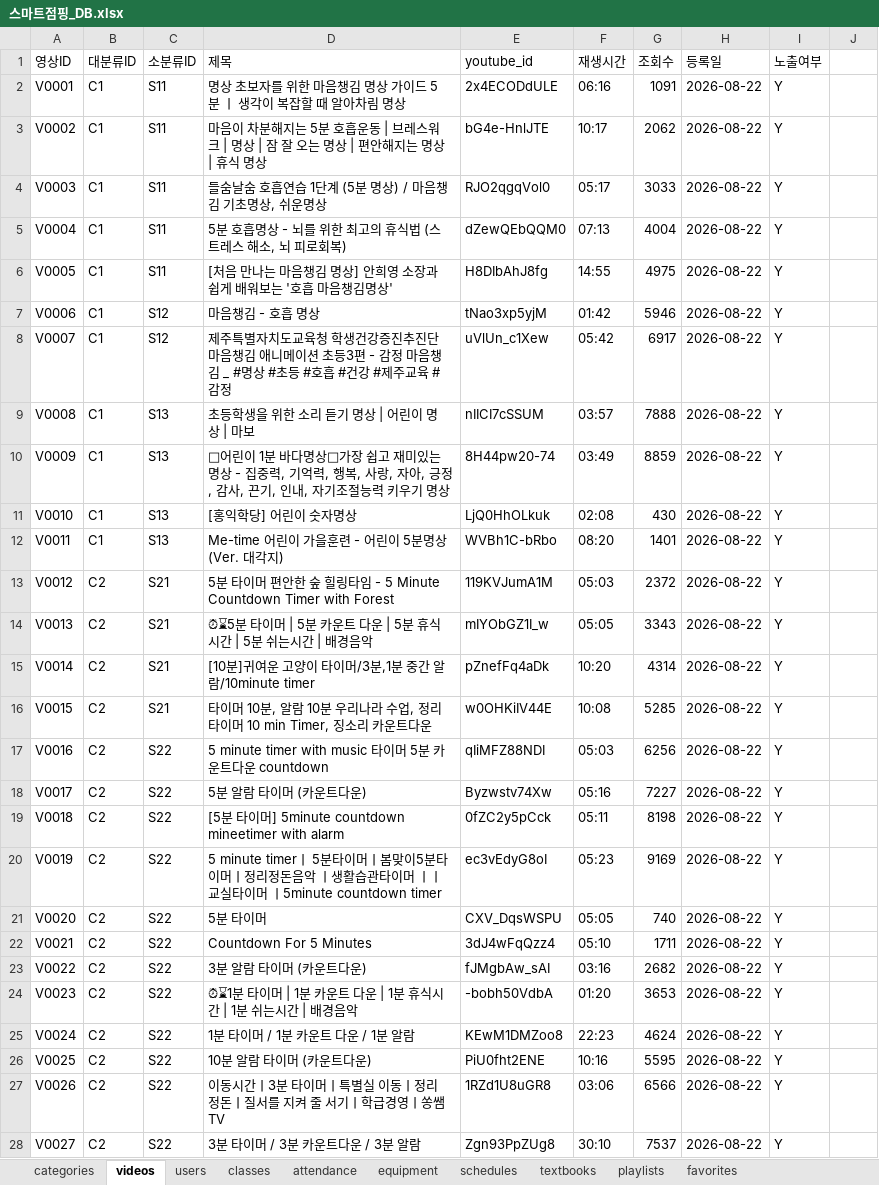
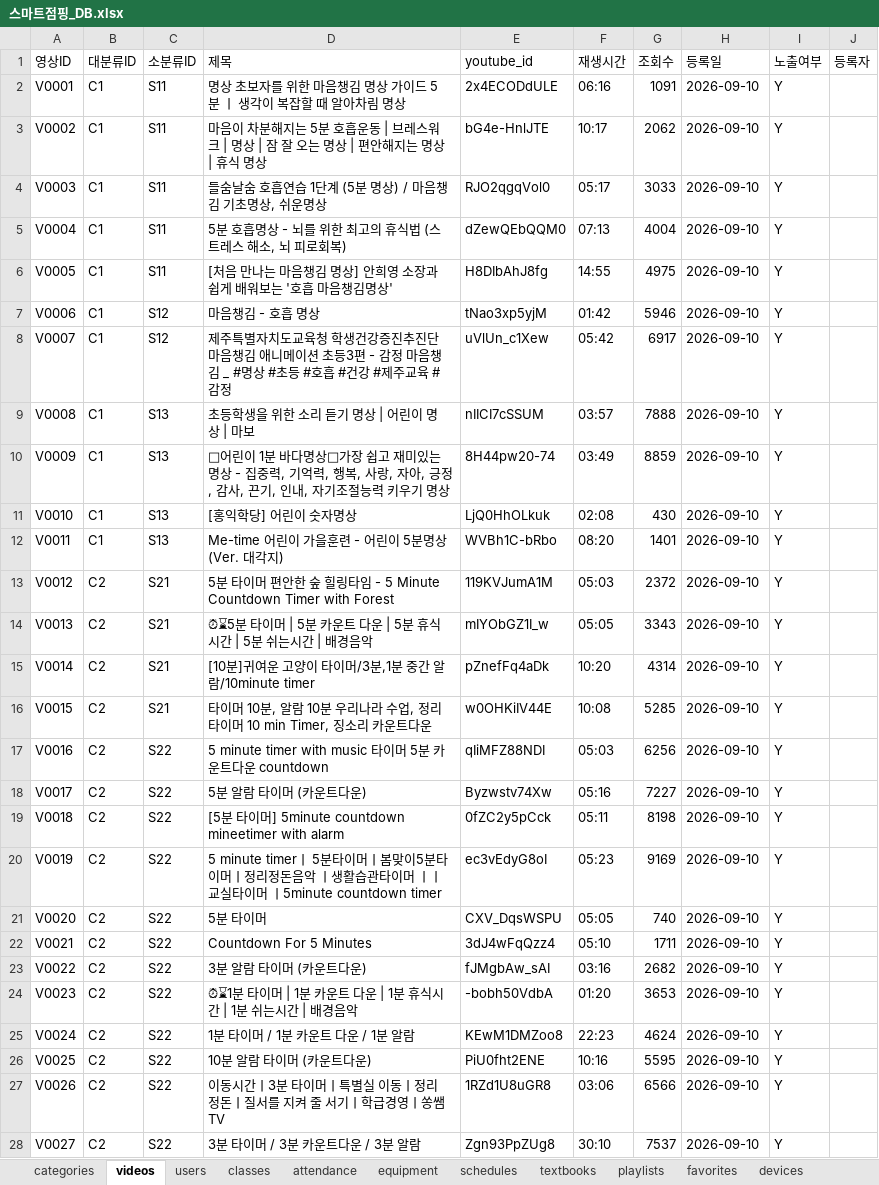
Before and after one commit to legoschool/smart-jumping, an Excel workbook: 스마트점핑_DB.xlsx, sheet videos, drawn as a sheet; only a part is shown; values as stored, in another font and other column widths than the file's, no borders; the diff covers the shown part only; the diff names each change by its address in the sheet, - before the commit and + after, or states it on an @@ line.

```diff
--- a/스마트점핑_DB.xlsx (sheet videos)
+++ b/스마트점핑_DB.xlsx (sheet videos)
+sheet tab: devices
-J1: (empty)
+J1: 등록자
-H2:H28 (등록일): 2026-08-22
+H2:H28 (등록일): 2026-09-10
```
Also changed, not shown: 2 added rows and 77 edited cells elsewhere in this sheet, sheet users, sheet attendance, sheet classes, sheet categories, sheet equipment, sheet favorites, other sheet tabs, 7 other files.
